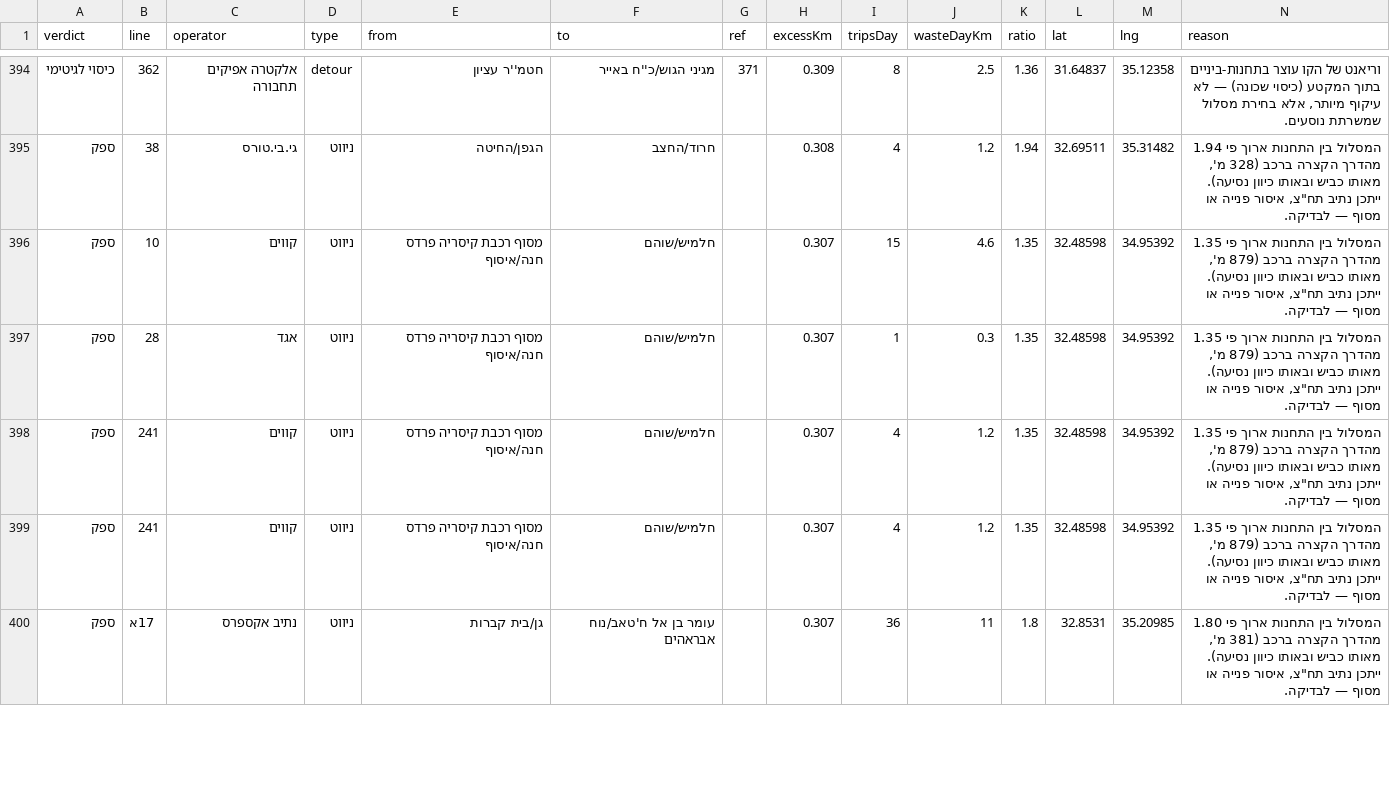
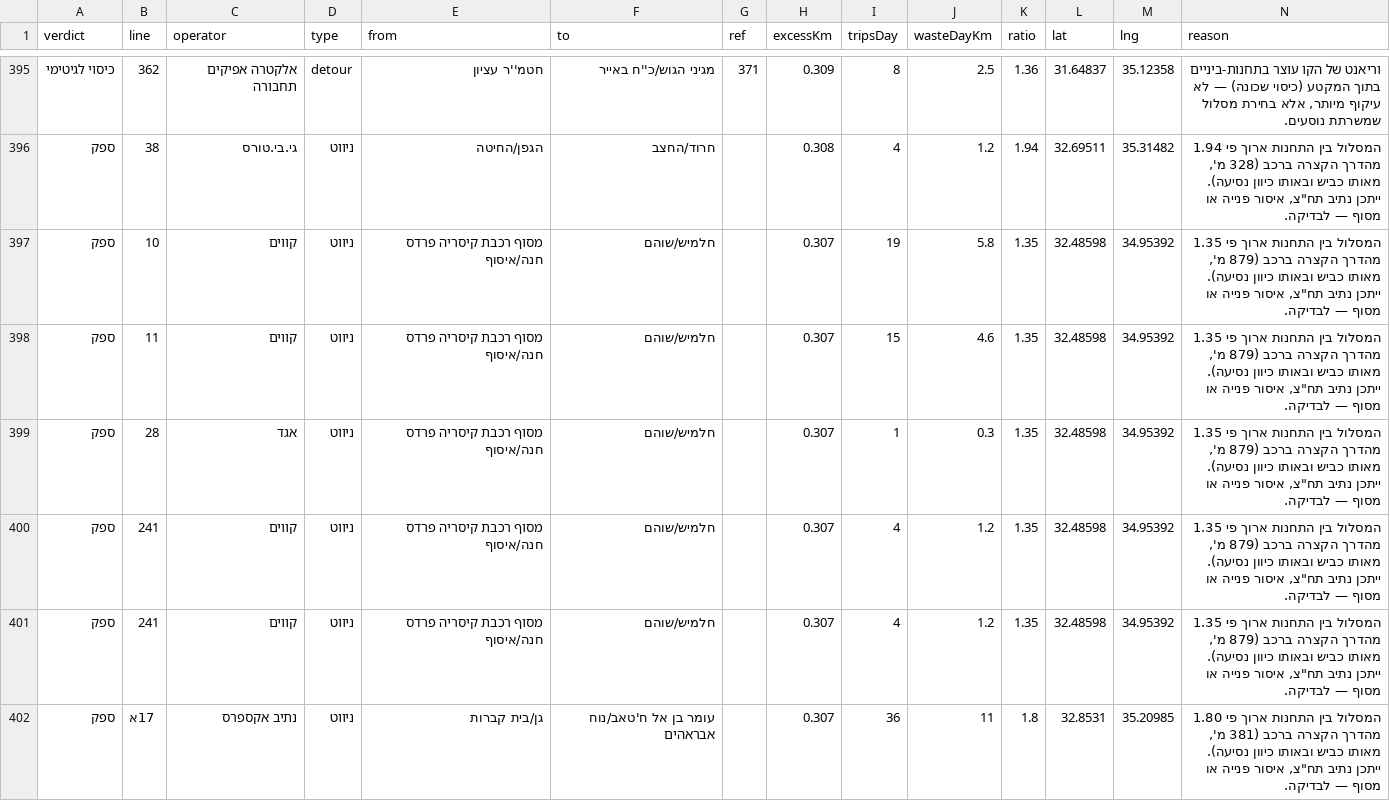
Before and after one commit to Transit-Freak/kav-bug, a CSV file: country-scan.csv, drawn as a sheet; only a part is shown, gaps mark what is left out; the diff covers the shown part only.

```diff
--- a/country-scan.csv
+++ b/country-scan.csv
@@ -395,3 +396,4 @@
 "ספק","38","גי.בי.טורס","ניווט","הגפן/החיטה","חרוד/החצב","","0.308","4","1.2","1.94","32.69511","35.31482","המסלול בין התחנות ארוך פי 1.94 מהדרך הקצרה ברכב (328 מ', מאותו כביש ובאותו כיוון נסיעה). ייתכן נתיב תח""צ, איסור פנייה או מסוף — לבדיקה."
-"ספק","10","קווים","ניווט","מסוף רכבת קיסריה פרדס חנה/איסוף","חלמיש/שוהם","","0.307","15","4.6","1.35","32.48598","34.95392","המסלול בין התחנות ארוך פי 1.35 מהדרך הקצרה ברכב (879 מ', מאותו כביש ובאותו כיוון נסיעה). ייתכן נתיב תח""צ, איסור פנייה או מסוף — לבדיקה."
+"ספק","10","קווים","ניווט","מסוף רכבת קיסריה פרדס חנה/איסוף","חלמיש/שוהם","","0.307","19","5.8","1.35","32.48598","34.95392","המסלול בין התחנות ארוך פי 1.35 מהדרך הקצרה ברכב (879 מ', מאותו כביש ובאותו כיוון נסיעה). ייתכן נתיב תח""צ, איסור פנייה או מסוף — לבדיקה."
+"ספק","11","קווים","ניווט","מסוף רכבת קיסריה פרדס חנה/איסוף","חלמיש/שוהם","","0.307","15","4.6","1.35","32.48598","34.95392","המסלול בין התחנות ארוך פי 1.35 מהדרך הקצרה ברכב (879 מ', מאותו כביש ובאותו כיוון נסיעה). ייתכן נתיב תח""צ, איסור פנייה או מסוף — לבדיקה."
 "ספק","28","אגד","ניווט","מסוף רכבת קיסריה פרדס חנה/איסוף","חלמיש/שוהם","","0.307","1","0.3","1.35","32.48598","34.95392","המסלול בין התחנות ארוך פי 1.35 מהדרך הקצרה ברכב (879 מ', מאותו כביש ובאותו כיוון נסיעה). ייתכן נתיב תח""צ, איסור פנייה או מסוף — לבדיקה."
```
Also changed, not shown: 4 added rows, 4 removed rows, 1 moved row and 81 edited cells elsewhere in this file, 5 other files.
